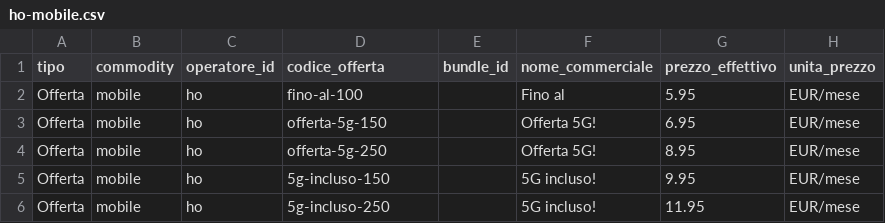
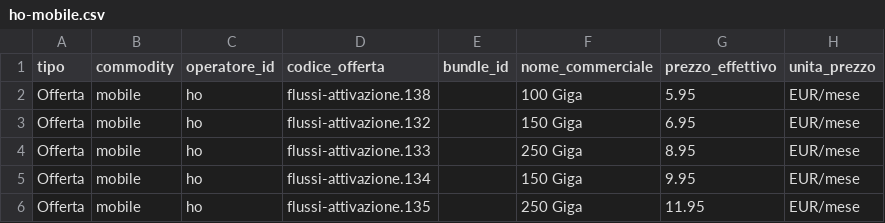
Before and after one commit to ilteoood/meno-meno, a CSV file: examples/ho-mobile.csv, drawn as a sheet; only a part is shown; the diff names each change by its address in the sheet, - before the commit and + after, or states it on an @@ line.

Commit message:
fix(scrapers): correct ho. mobile offer name and codice_offerta
The scraper was reading the offer name from
`.offerCarousel__slider__card__label`, which is the promotional badge
("Fino al [date]", "Offerta 5G!", "5G incluso!"), not the offer name.
The canonical name lives in `__stripe__firstLine` ("100 Giga",
"150 Giga", "250 Giga").

Also: codice_offerta was derived from the badge text, so duplicate
offers (e.g. "150 Giga" at €6.95 in the main carousel and at €9.95 in
the hidden 5G section) collapsed to the same slug. Switched to
`slugFromHref(data-offerlink)` for unique upstream IDs.

Removed dead `hasIllimitati ? -1 : -1` ternary.

```diff
--- a/examples/ho-mobile.csv
+++ b/examples/ho-mobile.csv
-D2 (codice_offerta): fino-al-100
+D2 (codice_offerta): flussi-attivazione.138
-F2 (nome_commerciale): Fino al
+F2 (nome_commerciale): 100 Giga
-D3 (codice_offerta): offerta-5g-150
+D3 (codice_offerta): flussi-attivazione.132
-F3 (nome_commerciale): Offerta 5G!
+F3 (nome_commerciale): 150 Giga
-D4 (codice_offerta): offerta-5g-250
+D4 (codice_offerta): flussi-attivazione.133
-F4 (nome_commerciale): Offerta 5G!
+F4 (nome_commerciale): 250 Giga
-D5 (codice_offerta): 5g-incluso-150
+D5 (codice_offerta): flussi-attivazione.134
-F5 (nome_commerciale): 5G incluso!
+F5 (nome_commerciale): 150 Giga
-D6 (codice_offerta): 5g-incluso-250
+D6 (codice_offerta): flussi-attivazione.135
-F6 (nome_commerciale): 5G incluso!
+F6 (nome_commerciale): 250 Giga
```
Also changed, not shown: 3 other files.
